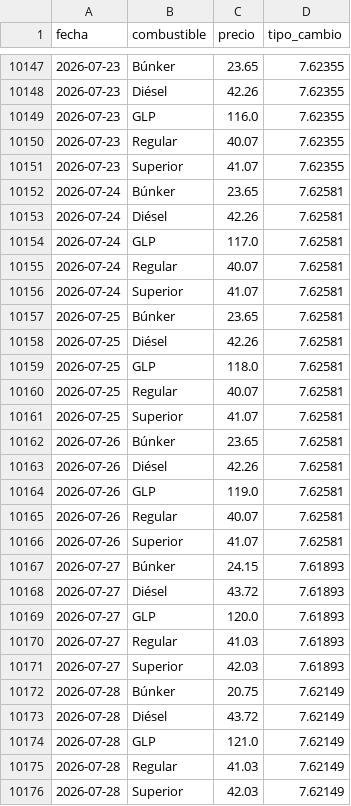
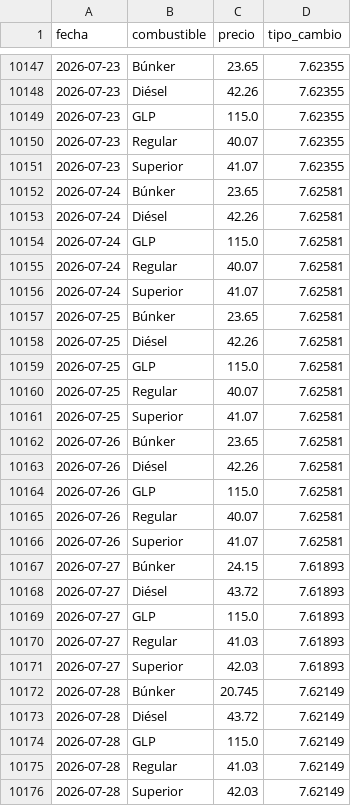
Before and after one commit to PeterArgueta/Precios_combustibles_GT, a CSV file: precios_historicos.csv, drawn as a sheet; only a part is shown, gaps mark what is left out; the diff covers the shown part only.

```diff
--- a/precios_historicos.csv
+++ b/precios_historicos.csv
@@ -10148,3 +10148,3 @@ fecha,combustible,precio,tipo_cambio
 2026-07-23,Diésel,42.26,7.62355
-2026-07-23,GLP,116.0,7.62355
+2026-07-23,GLP,115.0,7.62355
 2026-07-23,Regular,40.07,7.62355
@@ -10153,3 +10153,3 @@ fecha,combustible,precio,tipo_cambio
 2026-07-24,Diésel,42.26,7.62581
-2026-07-24,GLP,117.0,7.62581
+2026-07-24,GLP,115.0,7.62581
 2026-07-24,Regular,40.07,7.62581
@@ -10158,3 +10158,3 @@ fecha,combustible,precio,tipo_cambio
 2026-07-25,Diésel,42.26,7.62581
-2026-07-25,GLP,118.0,7.62581
+2026-07-25,GLP,115.0,7.62581
 2026-07-25,Regular,40.07,7.62581
@@ -10163,3 +10163,3 @@ fecha,combustible,precio,tipo_cambio
 2026-07-26,Diésel,42.26,7.62581
-2026-07-26,GLP,119.0,7.62581
+2026-07-26,GLP,115.0,7.62581
 2026-07-26,Regular,40.07,7.62581
@@ -10168,8 +10168,8 @@ fecha,combustible,precio,tipo_cambio
 2026-07-27,Diésel,43.72,7.61893
-2026-07-27,GLP,120.0,7.61893
+2026-07-27,GLP,115.0,7.61893
 2026-07-27,Regular,41.03,7.61893
 2026-07-27,Superior,42.03,7.61893
-2026-07-28,Búnker,20.75,7.62149
+2026-07-28,Búnker,20.745,7.62149
 2026-07-28,Diésel,43.72,7.62149
-2026-07-28,GLP,121.0,7.62149
+2026-07-28,GLP,115.0,7.62149
 2026-07-28,Regular,41.03,7.62149
```
Also changed, not shown: 5 added rows and 2 edited cells elsewhere in this file, 3 other files.
